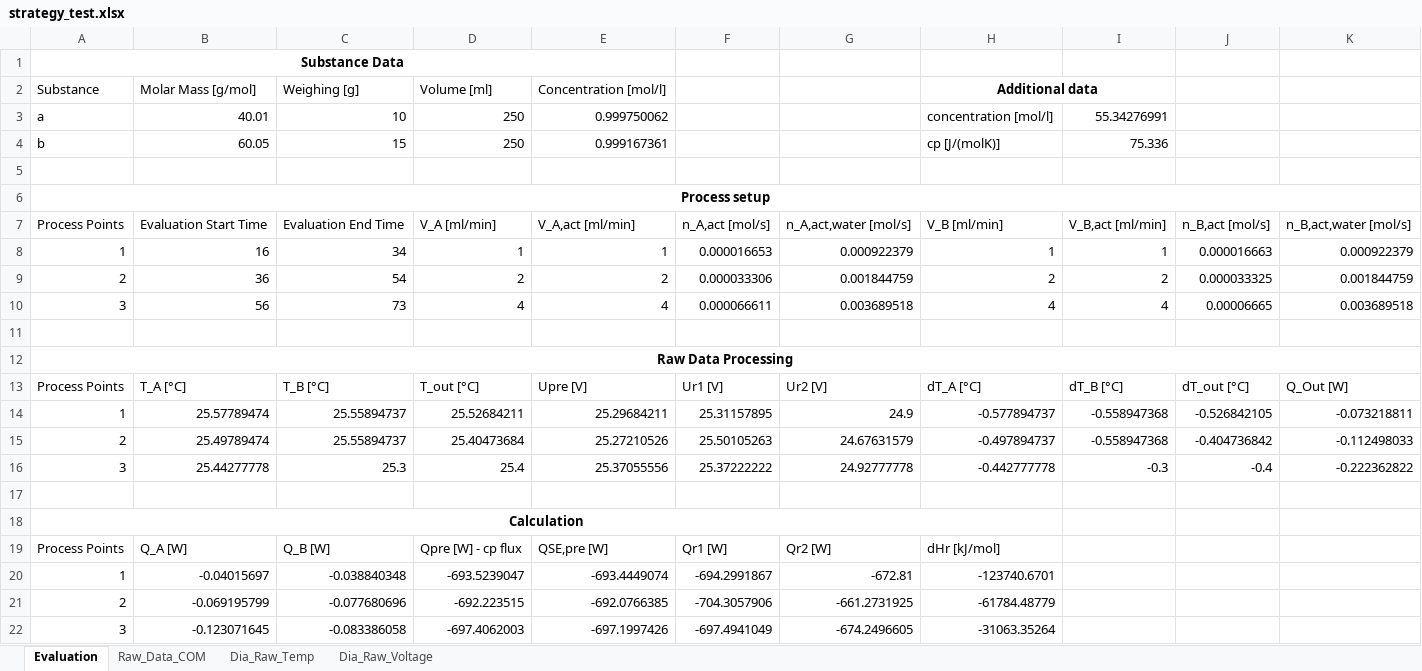
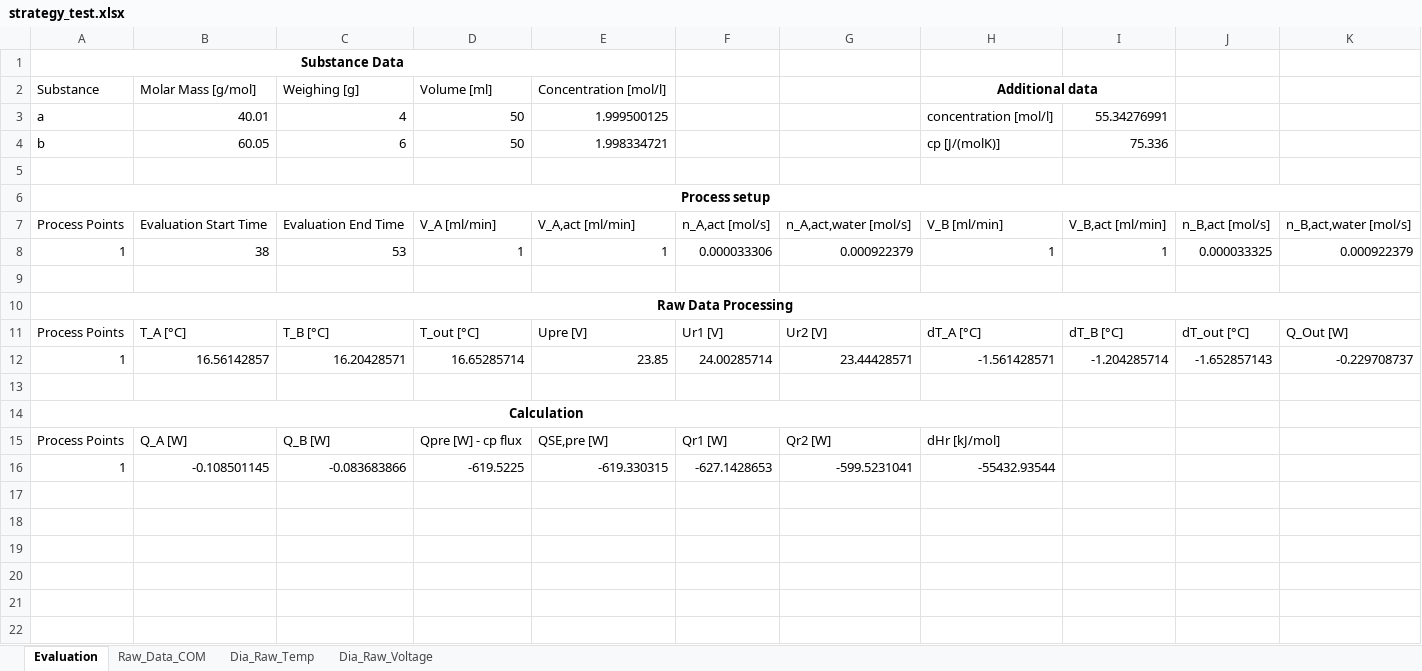
Before and after one commit to Nero-Wf/Calorimetry, an Excel workbook: strategy_test.xlsx, sheet Evaluation, drawn as a sheet; values as stored, in another font and other column widths than the file's, no borders; removed rows and columns are numbered as before the commit, all else as after; the diff names each change by its address in the sheet, - before the commit and + after, or states it on an @@ line.

```diff
--- a/strategy_test.xlsx (sheet Evaluation)
+++ b/strategy_test.xlsx (sheet Evaluation)
-C3: 10
+C3: 4
-D3:D4: 250
+D3:D4: 50
-E3: 0.999750062
+E3: 1.999500125
-C4: 15
+C4: 6
-E4: 0.999167361
+E4: 1.998334721
-B8: 16
+B8: 38
-C8: 34
+C8: 53
-F8: 0.000016653
+F8: 0.000033306
-J8: 0.000016663
+J8: 0.000033325
-row 9: 2 | 36 | 54 | 2 | 2 | 0.000033306 | 0.001844759 | 2 | 2 | 0.000033325 | 0.001844759
-row 10: 3 | 56 | 73 | 4 | 4 | 0.000066611 | 0.003689518 | 4 | 4 | 0.00006665 | 0.003689518
-row 14: 1 | 25.57789474 | 25.55894737 | 25.52684211 | 25.29684211 | 25.31157895 | 24.9 | -0.577894737 | -0.558947368 | -0.526842105 | -0.073218811
-row 15: 2 | 25.49789474 | 25.55894737 | 25.40473684 | 25.27210526 | 25.50105263 | 24.67631579 | -0.497894737 | -0.558947368 | -0.404736842 | -0.112498033
-row 16: 3 | 25.44277778 | 25.3 | 25.4 | 25.37055556 | 25.37222222 | 24.92777778 | -0.442777778 | -0.3 | -0.4 | -0.222362822
+row 12: 1 | 16.56142857 | 16.20428571 | 16.65285714 | 23.85 | 24.00285714 | 23.44428571 | -1.561428571 | -1.204285714 | -1.652857143 | -0.229708737
-row 20: 1 | -0.04015697 | -0.038840348 | -693.5239047 | -693.4449074 | -694.2991867 | -672.81 | -123740.6701
-row 21: 2 | -0.069195799 | -0.077680696 | -692.223515 | -692.0766385 | -704.3057906 | -661.2731925 | -61784.48779
-row 22: 3 | -0.123071645 | -0.083386058 | -697.4062003 | -697.1997426 | -697.4941049 | -674.2496605 | -31063.35264
+row 16: 1 | -0.108501145 | -0.083683866 | -619.5225 | -619.330315 | -627.1428653 | -599.5231041 | -55432.93544
```
Also changed, not shown: sheet Raw_Data_COM, charts or pictures, 6 other files.
